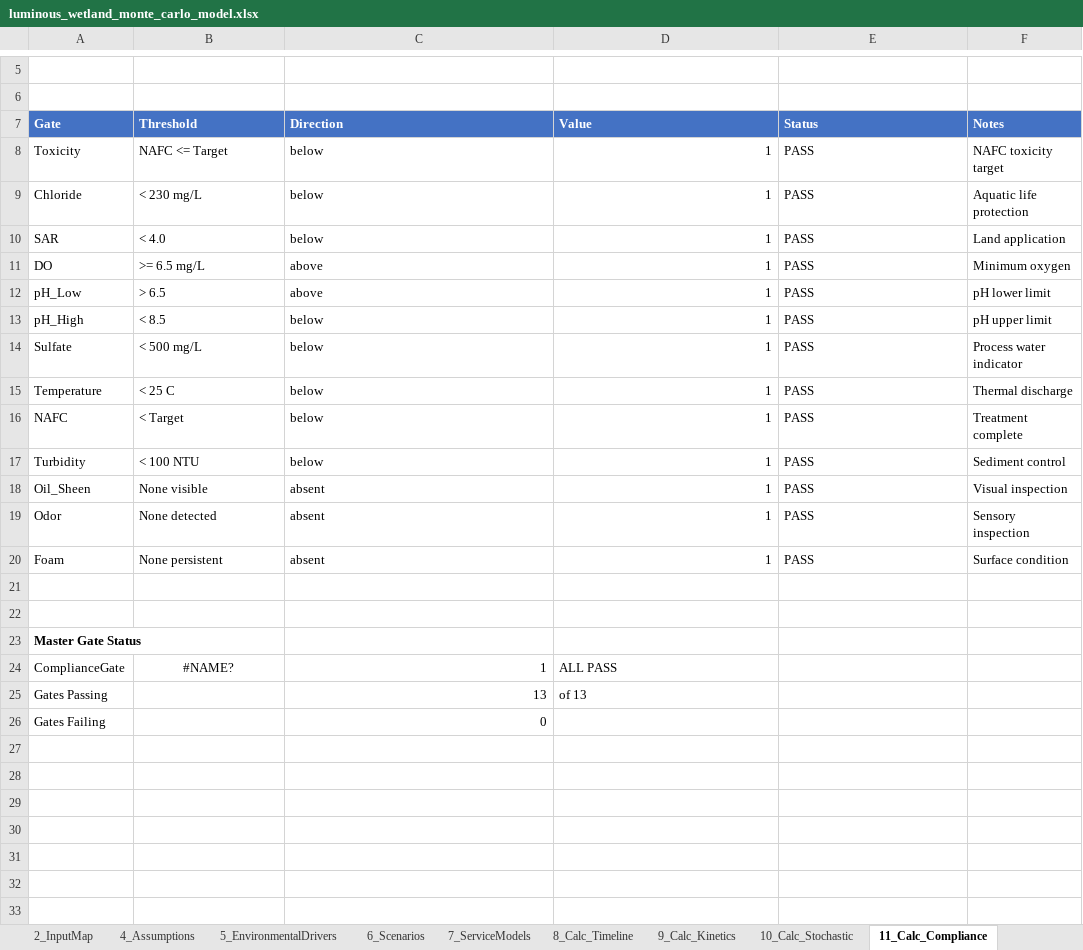
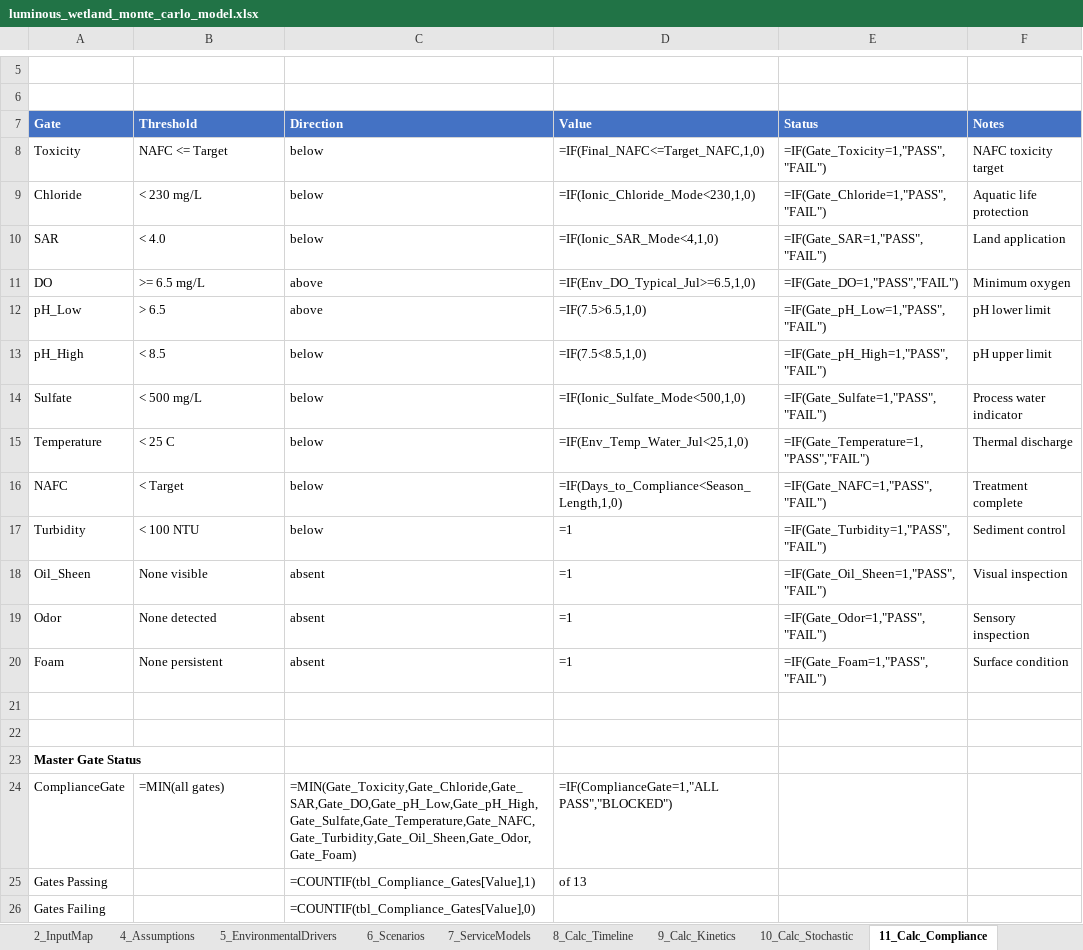
Before and after one commit to gregsaunders/luminous_obsidian_vault, an Excel workbook: utils/financial_modeling/luminous_wetland_monte_carlo_model.xlsx, sheet 11_Calc_Compliance, drawn as a sheet; only a part is shown, gaps mark what is left out; values as stored, in another font and other column widths than the file's, no borders; formulas without a stored value are shown as written; table styles not drawn; the diff names each change by its address in the sheet, - before the commit and + after, or states it on an @@ line.

```diff
--- a/utils/financial_modeling/luminous_wetland_monte_carlo_model.xlsx (sheet 11_Calc_Compliance)
+++ b/utils/financial_modeling/luminous_wetland_monte_carlo_model.xlsx (sheet 11_Calc_Compliance)
-D8 (Value): 1
+D8 (Value): =IF(Final_NAFC<=Target_NAFC,1,0)
-E8 (Status): PASS
+E8 (Status): =IF(Gate_Toxicity=1,"PASS","FAIL")
-D9 (Value): 1
+D9 (Value): =IF(Ionic_Chloride_Mode<230,1,0)
-E9 (Status): PASS
+E9 (Status): =IF(Gate_Chloride=1,"PASS","FAIL")
-D10 (Value): 1
+D10 (Value): =IF(Ionic_SAR_Mode<4,1,0)
-E10 (Status): PASS
+E10 (Status): =IF(Gate_SAR=1,"PASS","FAIL")
-D11 (Value): 1
+D11 (Value): =IF(Env_DO_Typical_Jul>=6.5,1,0)
-E11 (Status): PASS
+E11 (Status): =IF(Gate_DO=1,"PASS","FAIL")
-D12 (Value): 1
+D12 (Value): =IF(7.5>6.5,1,0)
-E12 (Status): PASS
+E12 (Status): =IF(Gate_pH_Low=1,"PASS","FAIL")
-D13 (Value): 1
+D13 (Value): =IF(7.5<8.5,1,0)
-E13 (Status): PASS
+E13 (Status): =IF(Gate_pH_High=1,"PASS","FAIL")
-D14 (Value): 1
+D14 (Value): =IF(Ionic_Sulfate_Mode<500,1,0)
-E14 (Status): PASS
+E14 (Status): =IF(Gate_Sulfate=1,"PASS","FAIL")
-D15 (Value): 1
+D15 (Value): =IF(Env_Temp_Water_Jul<25,1,0)
-E15 (Status): PASS
+E15 (Status): =IF(Gate_Temperature=1,"PASS","FAIL")
-D16 (Value): 1
+D16 (Value): =IF(Days_to_Compliance<Season_Length,1,0)
-E16 (Status): PASS
+E16 (Status): =IF(Gate_NAFC=1,"PASS","FAIL")
-D17:D20 (Value): 1
+D17:D20 (Value): =1
-E17 (Status): PASS
+E17 (Status): =IF(Gate_Turbidity=1,"PASS","FAIL")
-E18 (Status): PASS
+E18 (Status): =IF(Gate_Oil_Sheen=1,"PASS","FAIL")
-E19 (Status): PASS
+E19 (Status): =IF(Gate_Odor=1,"PASS","FAIL")
-E20 (Status): PASS
+E20 (Status): =IF(Gate_Foam=1,"PASS","FAIL")
-B24 (Threshold): #NAME?
+B24 (Threshold): =MIN(all gates)
-B24 alignment: center
+B24 alignment: left
-C24 (Direction): 1
+C24 (Direction): =MIN(Gate_Toxicity,Gate_Chloride,Gate_SAR,Gate_DO,Gate_pH_Low,Gate_pH_High,Gate_Sulfate,Gate_Temperature,Gate_NAFC,Gate_Turbidity,Gate_Oil_Sheen,Gate_Odor,Gate_Foam)
-D24 (Value): ALL PASS
+D24 (Value): =IF(ComplianceGate=1,"ALL PASS","BLOCKED")
-C25 (Direction): 13
+C25 (Direction): =COUNTIF(tbl_Compliance_Gates[Value],1)
-C26 (Direction): 0
+C26 (Direction): =COUNTIF(tbl_Compliance_Gates[Value],0)
```
Also changed, not shown: sheet 14_Calc_Sim, sheet 16_PL_Annual, sheet 12_Calc_Value, sheet 17_CashFlow, sheet 20_Dashboard, sheet 8_Calc_Timeline, 10 more sheets, 8 other files.
